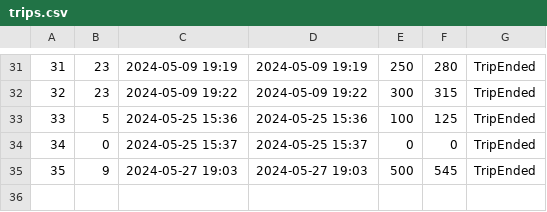
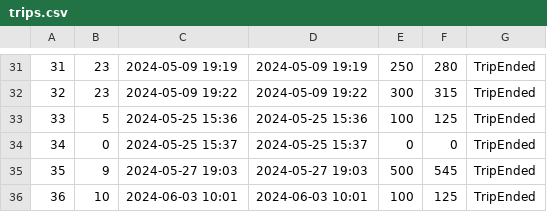
Before and after one commit to matejaaj/Booking, a CSV file: Resources/Data/trips.csv, drawn as a sheet; only a part is shown, gaps mark what is left out; the diff names each change by its address in the sheet, - before the commit and + after, or states it on an @@ line.

```diff
--- a/Resources/Data/trips.csv
+++ b/Resources/Data/trips.csv
+row 36: 36 | 10 | 2024-06-03 10:01 | 2024-06-03 10:01 | 100 | 125 | TripEnded
```
Also changed, not shown: Resources/Data/drivereservation.csv, 14 other files.
